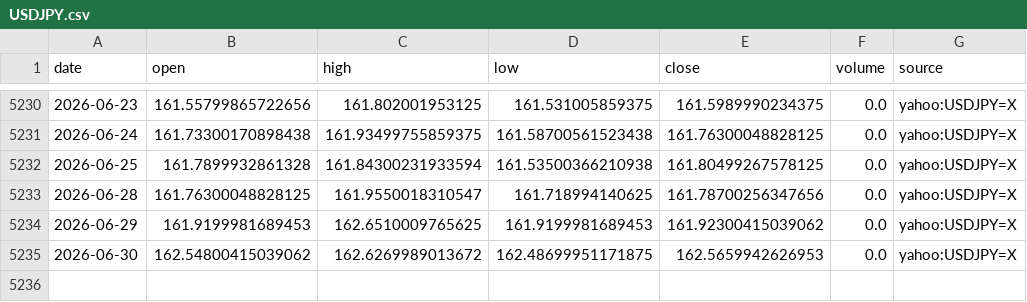
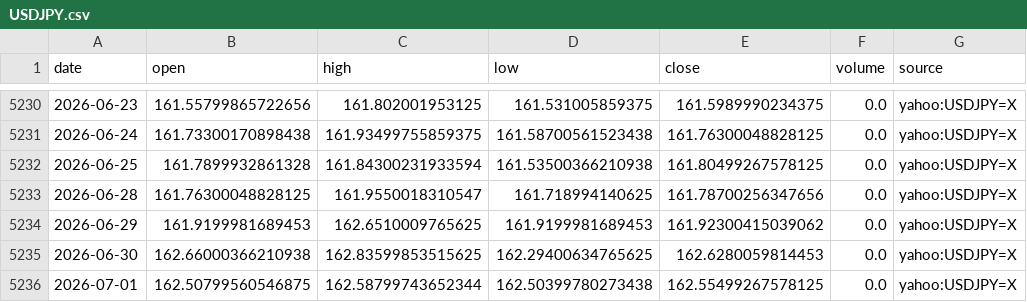
Before and after one commit to nobodylifriend/gold_factor_dashboard, a CSV file: data/fx/USDJPY.csv, drawn as a sheet; only a part is shown, gaps mark what is left out.

```diff
--- a/data/fx/USDJPY.csv
+++ b/data/fx/USDJPY.csv
@@ -5234,2 +5234,3 @@ date,open,high,low,close,volume,source
 2026-06-29,161.9199981689453,162.6510009765625,161.9199981689453,161.92300415039062,0.0,yahoo:USDJPY=X
-2026-06-30,162.54800415039062,162.6269989013672,162.48699951171875,162.5659942626953,0.0,yahoo:USDJPY=X
+2026-06-30,162.66000366210938,162.83599853515625,162.29400634765625,162.6280059814453,0.0,yahoo:USDJPY=X
+2026-07-01,162.50799560546875,162.58799743652344,162.50399780273438,162.55499267578125,0.0,yahoo:USDJPY=X
```
Also changed, not shown: data/fx/AUDUSD.csv, data/fx/USDCAD.csv, 45 other files.
